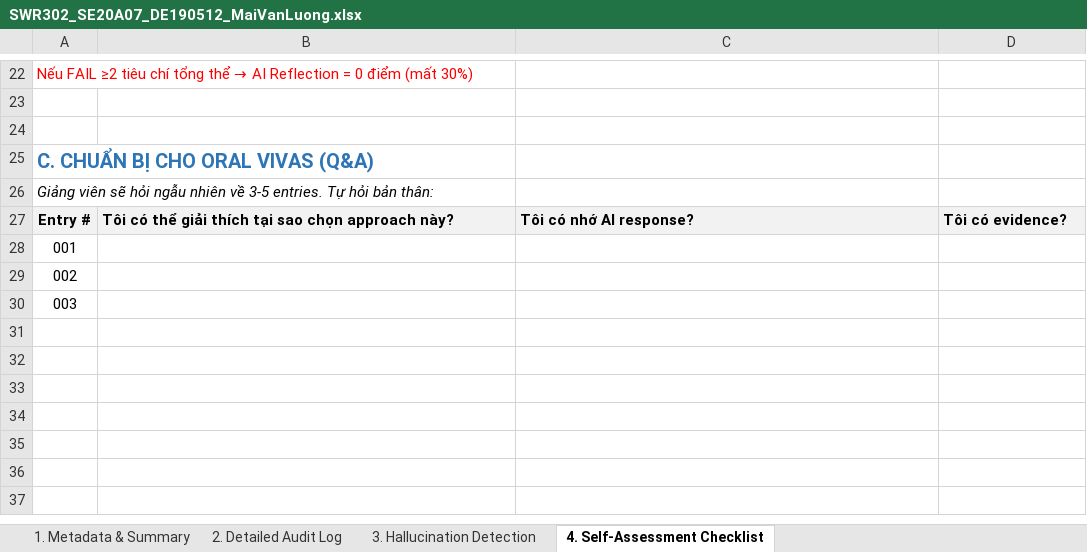
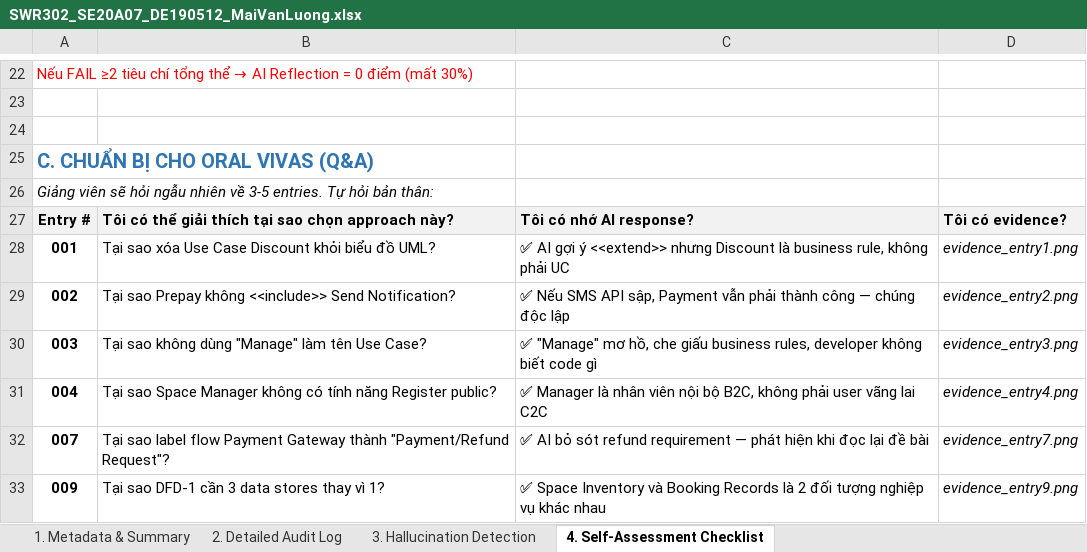
Before and after one commit to FUSU26SWR302/ai-audit-log-MaiLuong1906, an Excel workbook: SWR302_SE20A07_DE190512_MaiVanLuong.xlsx, sheet 4. Self-Assessment Checklist, drawn as a sheet; only a part is shown, gaps mark what is left out; values as stored, in another font and other column widths than the file's, no borders; removed rows and columns are numbered as before the commit, all else as after; the diff names each change by its address in the sheet, - before the commit and + after, or states it on an @@ line.

```diff
--- a/SWR302_SE20A07_DE190512_MaiVanLuong.xlsx (sheet 4. Self-Assessment Checklist)
+++ b/SWR302_SE20A07_DE190512_MaiVanLuong.xlsx (sheet 4. Self-Assessment Checklist)
-row 28: 001
-row 29: 002
-row 30: 003
+row 28: 001 | Tại sao xóa Use Case Discount khỏi biểu đồ UML? | ✅ AI gợi ý <<extend>> nhưng Discount là business rule, không phải UC | evidence_entry1.png
+row 29: 002 | Tại sao Prepay không <<include>> Send Notification? | ✅ Nếu SMS API sập, Payment vẫn phải thành công — chúng độc lập | evidence_entry2.png
+row 30: 003 | Tại sao không dùng "Manage" làm tên Use Case? | ✅ "Manage" mơ hồ, che giấu business rules, developer không biết code gì | evidence_entry3.png
+row 31: 004 | Tại sao Space Manager không có tính năng Register public? | ✅ Manager là nhân viên nội bộ B2C, không phải user vãng lai C2C | evidence_entry4.png
+row 32: 007 | Tại sao label flow Payment Gateway thành "Payment/Refund Request"? | ✅ AI bỏ sót refund requirement — phát hiện khi đọc lại đề bài | evidence_entry7.png
+row 33: 009 | Tại sao DFD-1 cần 3 data stores thay vì 1? | ✅ Space Inventory và Booking Records là 2 đối tượng nghiệp vụ khác nhau | evidence_entry9.png
```
Also changed, not shown: sheet 2. Detailed Audit Log, sheet 1. Metadata & Summary, sheet 3. Hallucination Detection.
